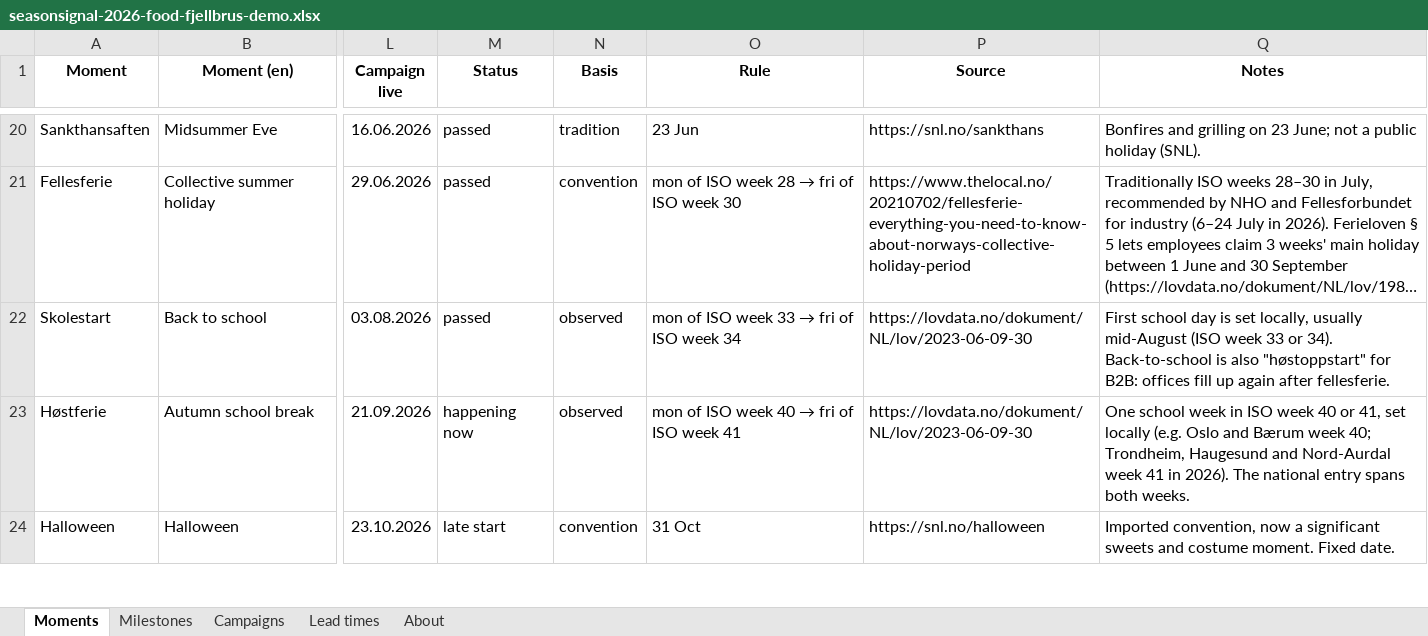
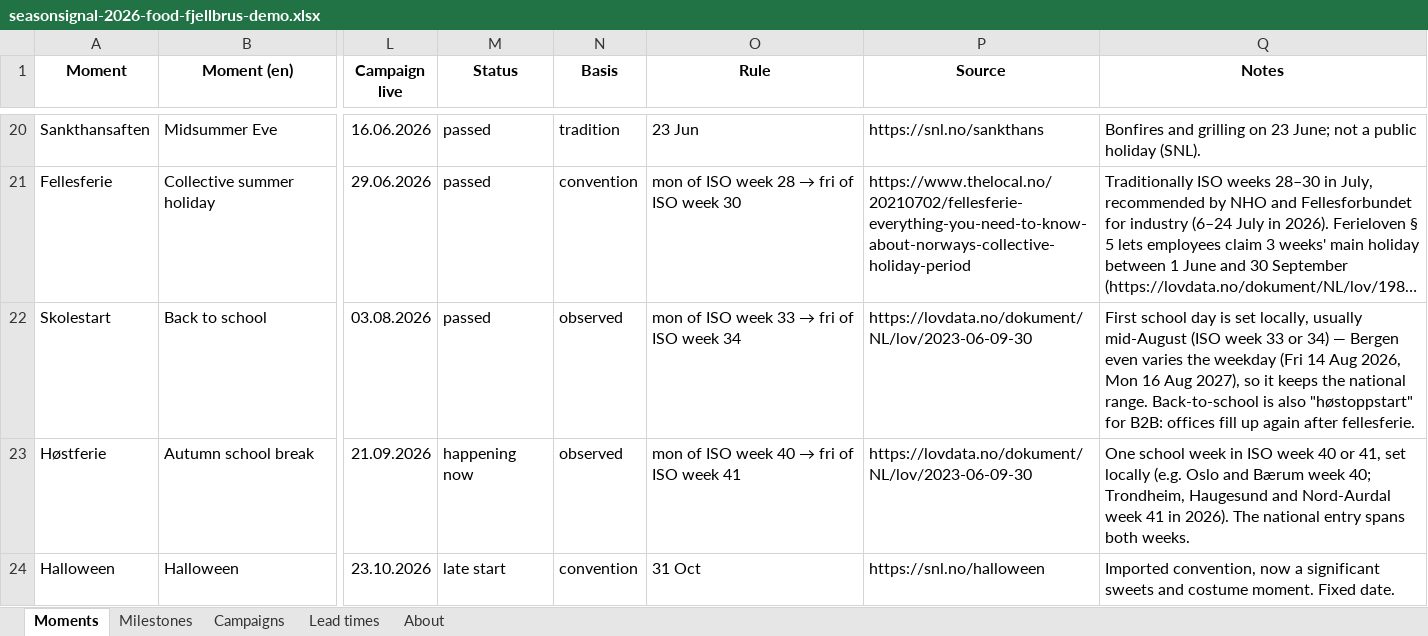
Before and after one commit to UlrikErlingsen/marketing-calendar, an Excel workbook: examples/seasonsignal-2026-food-fjellbrus-demo.xlsx, sheet Moments, drawn as a sheet; only a part is shown, gaps mark what is left out; long unchanged cells end in …; values as stored, in another font and other column widths than the file's, no borders; the diff names each change by its address in the sheet, - before the commit and + after, or states it on an @@ line.

```diff
--- a/examples/seasonsignal-2026-food-fjellbrus-demo.xlsx (sheet Moments)
+++ b/examples/seasonsignal-2026-food-fjellbrus-demo.xlsx (sheet Moments)
-Q22 (Notes): …33 or 34). Back-to-school is…
+Q22 (Notes): …33 or 34) — Bergen even varies the weekday (Fri 14 Aug 2026, Mon 16 Aug 2027), so it keeps the national range. Back-to-school is…
```
Also changed, not shown: 8 other files.
